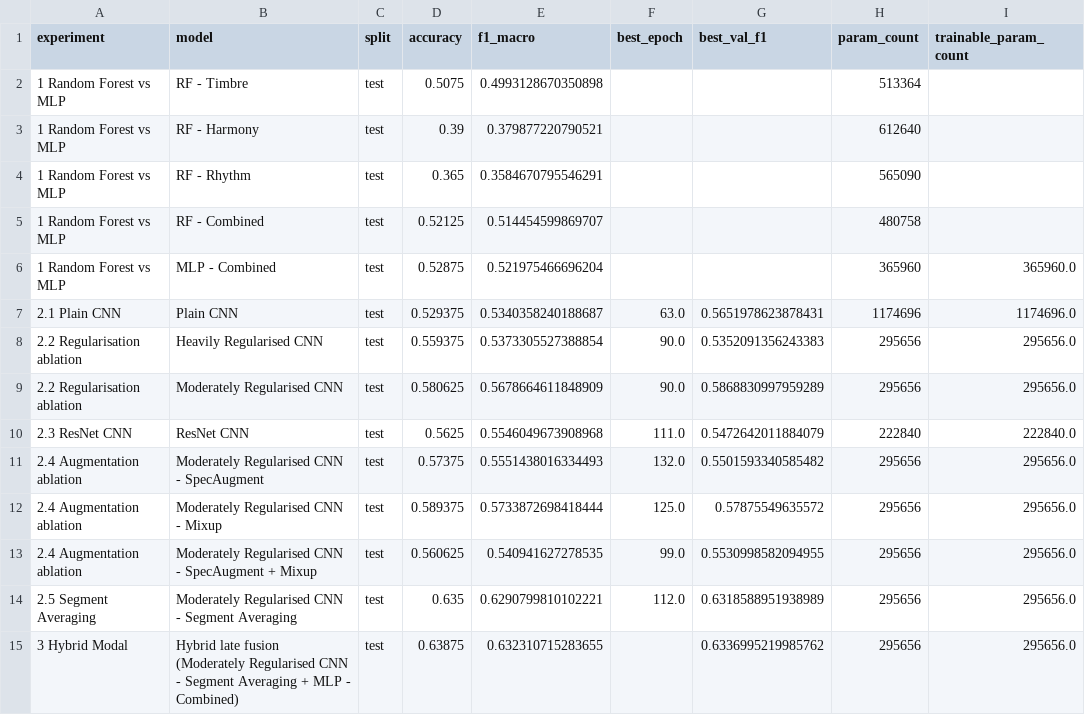
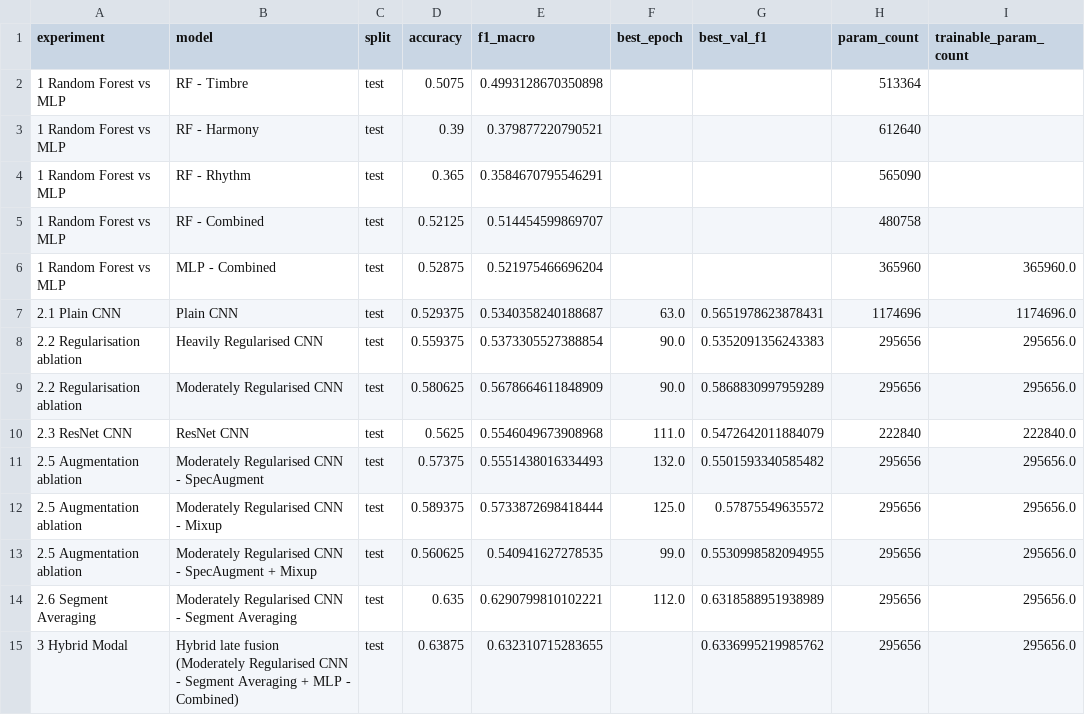
Before and after one commit to onurar-07/music-genre-classification, a CSV file: results/model_comparison.csv, drawn as a sheet; only a part is shown; the diff names each change by its address in the sheet, - before the commit and + after, or states it on an @@ line.

```diff
--- a/results/model_comparison.csv
+++ b/results/model_comparison.csv
-A11:A13 (experiment): 2.4 Augmentation ablation
+A11:A13 (experiment): 2.5 Augmentation ablation
-A14 (experiment): 2.5 Segment Averaging
+A14 (experiment): 2.6 Segment Averaging
```
Also changed, not shown: results/2.6 Segment Averaging/segment_comparison.csv, results/3 Hybrid Modal/cnn_branch_candidates.csv, 35 other files.
